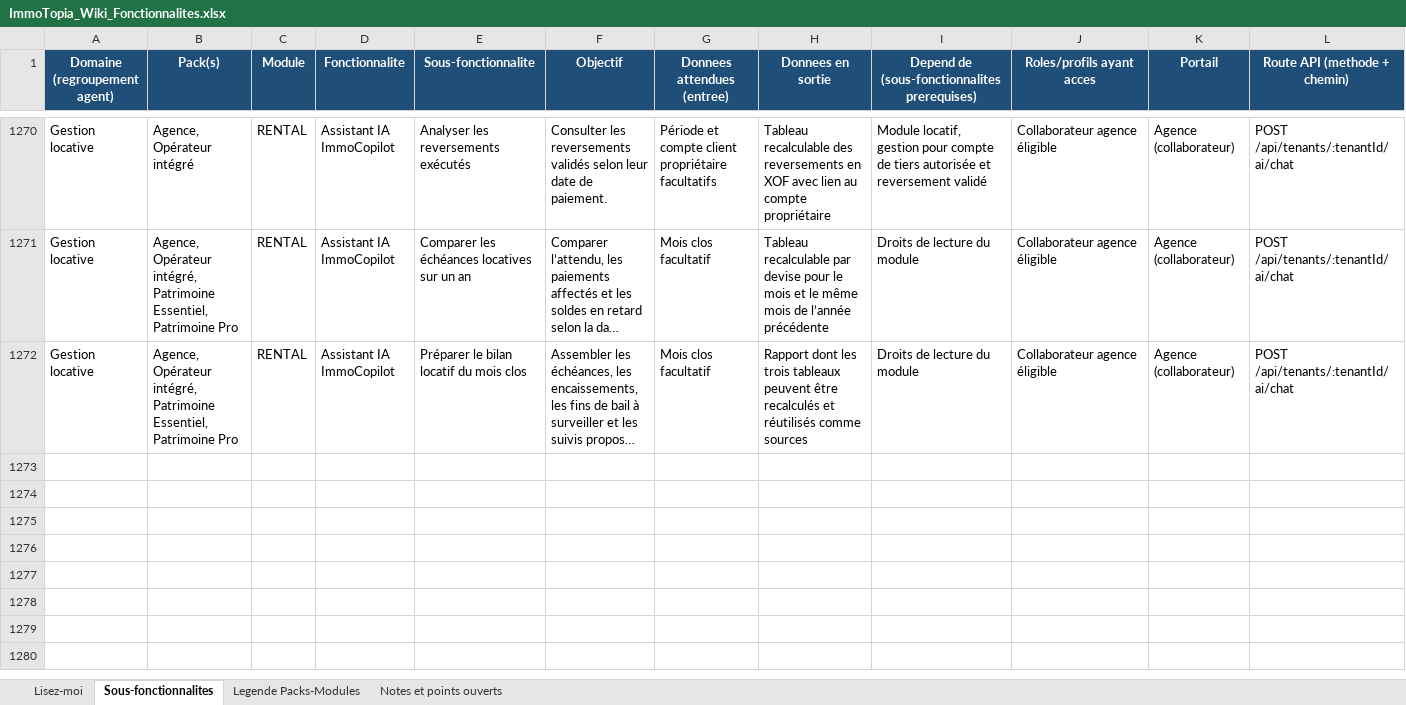
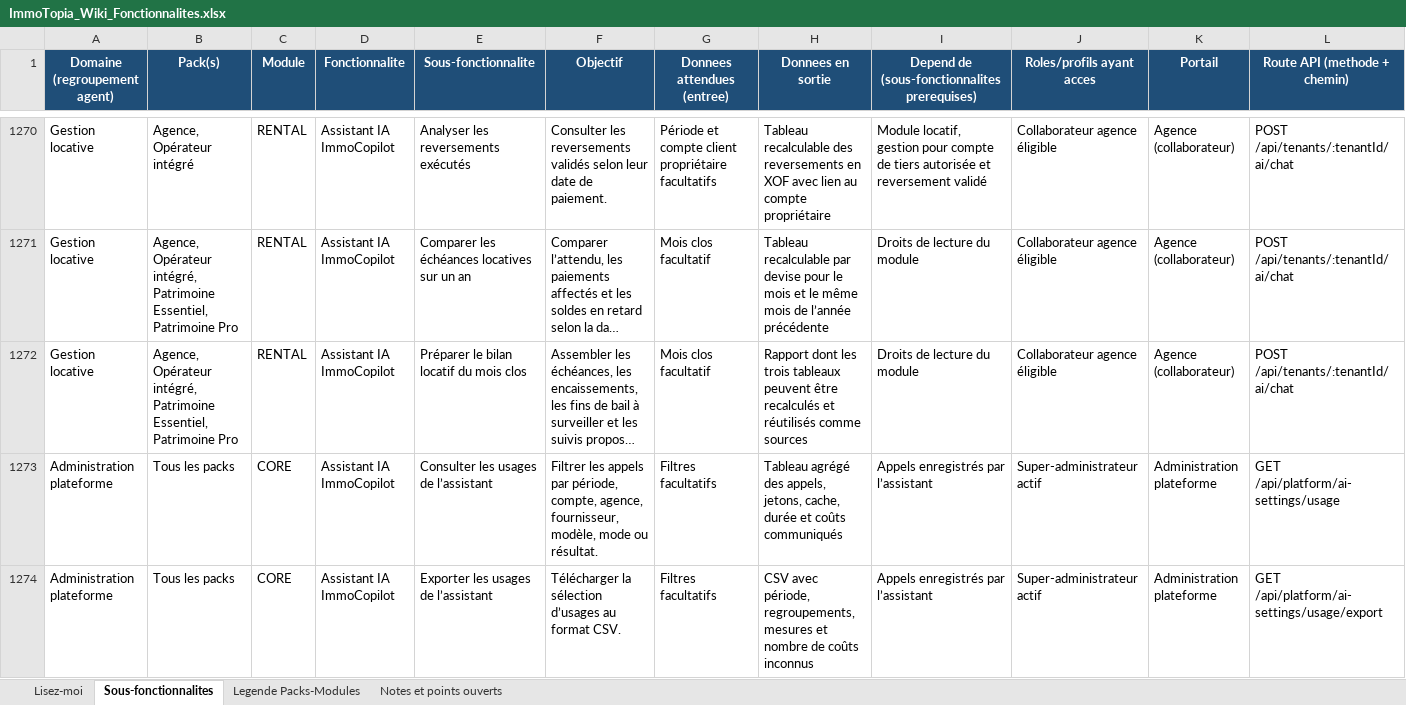
Before and after one commit to bkourouma/immotopia, an Excel workbook: docs/fonctionnalites/ImmoTopia_Wiki_Fonctionnalites.xlsx, sheet Sous-fonctionnalites, drawn as a sheet; only a part is shown, gaps mark what is left out; long unchanged cells end in …; values as stored, in another font and other column widths than the file's, no borders; table styles not drawn; rows hold the shown columns only; the diff names each change by its address in the sheet, - before the commit and + after, or states it on an @@ line.

Commit message:
feat(assistant): mesurer et exporter les usages du fournisseur

```diff
--- a/docs/fonctionnalites/ImmoTopia_Wiki_Fonctionnalites.xlsx (sheet Sous-fonctionnalites)
+++ b/docs/fonctionnalites/ImmoTopia_Wiki_Fonctionnalites.xlsx (sheet Sous-fonctionnalites)
+row 1273: Administration plateforme | Tous les packs | CORE | Assistant IA ImmoCopilot | Consulter les usages de l’assistant | Filtrer les appels par période, compte, agence, fournisseur, modèle, mode ou résultat. | Filtres facultatifs | Tableau agrégé des appels, jetons, cache, durée et coûts communiqués | Appels enregistrés par l’assistant | Super-administrateur actif | Administration plateforme | GET /api/platform/ai-settings/usage
+row 1274: Administration plateforme | Tous les packs | CORE | Assistant IA ImmoCopilot | Exporter les usages de l’assistant | Télécharger la sélection d’usages au format CSV. | Filtres facultatifs | CSV avec période, regroupements, mesures et nombre de coûts inconnus | Appels enregistrés par l’assistant | Super-administrateur actif | Administration plateforme | GET /api/platform/ai-settings/usage/export
```
Also changed, not shown: 25 other files.
